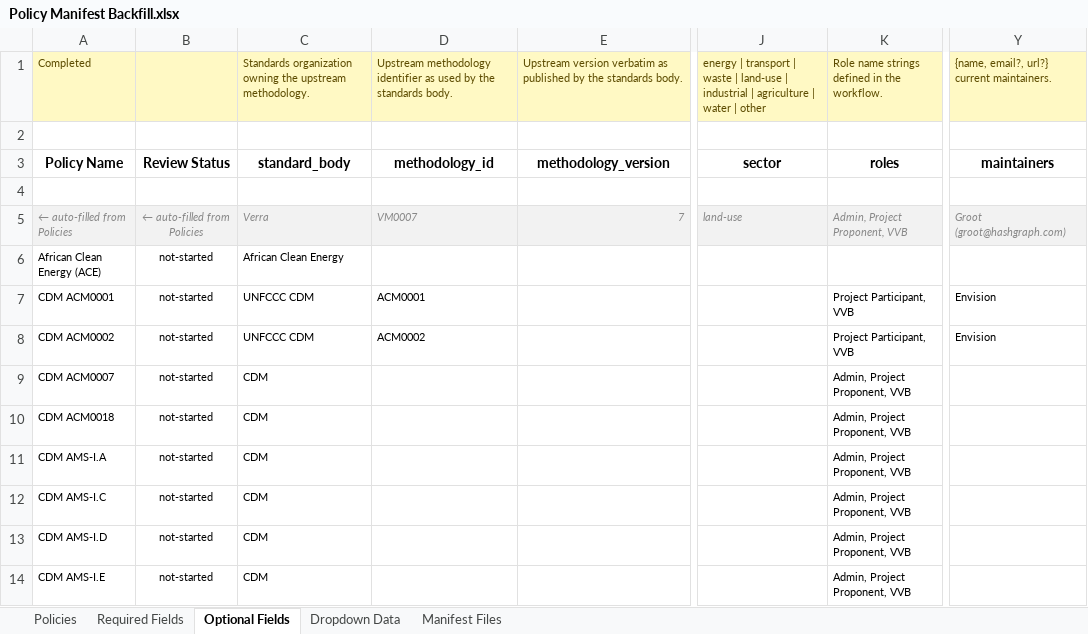
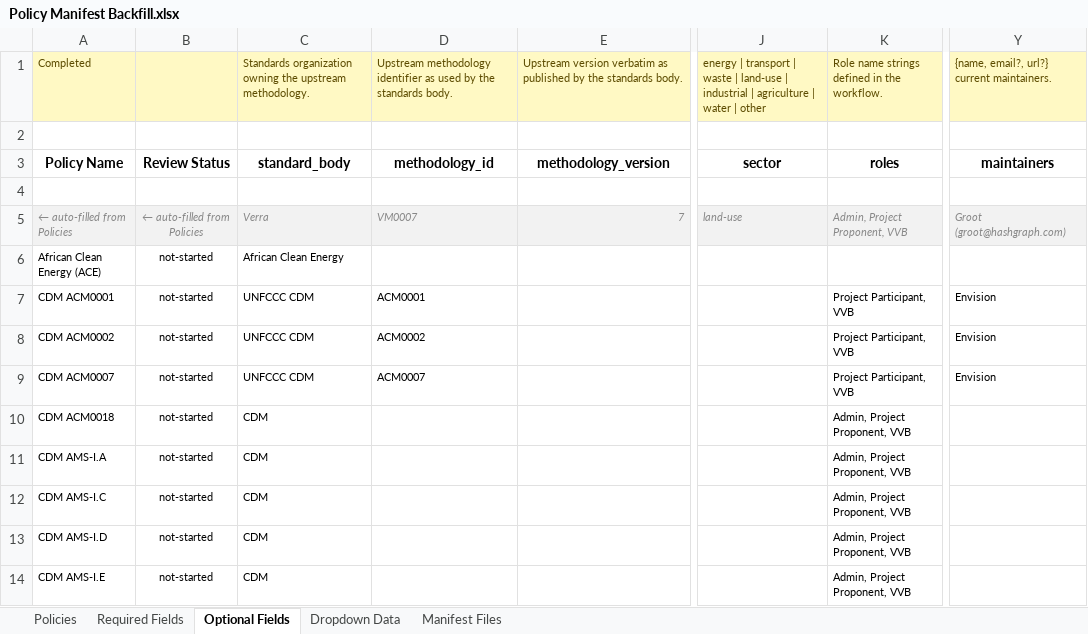
Before and after one commit to swidnikk/guardian, an Excel workbook: Methodology Library/Policy Manifest Backfill.xlsx, sheet Optional Fields, drawn as a sheet; only a part is shown, gaps mark what is left out; values as stored, in another font and other column widths than the file's, no borders; charts and pictures and table styles not drawn; the diff names each change by its address in the sheet, - before the commit and + after, or states it on an @@ line.

```diff
--- a/Methodology Library/Policy Manifest Backfill.xlsx (sheet Optional Fields)
+++ b/Methodology Library/Policy Manifest Backfill.xlsx (sheet Optional Fields)
-C9: CDM
+C9: UNFCCC CDM
-D9: (empty)
+D9: ACM0007
-K9: Admin, Project Proponent, VVB
+K9: Project Participant, VVB
-Y9: (empty)
+Y9: Envision
```
Also changed, not shown: sheet Required Fields, sheet Policies, 1 other file.
